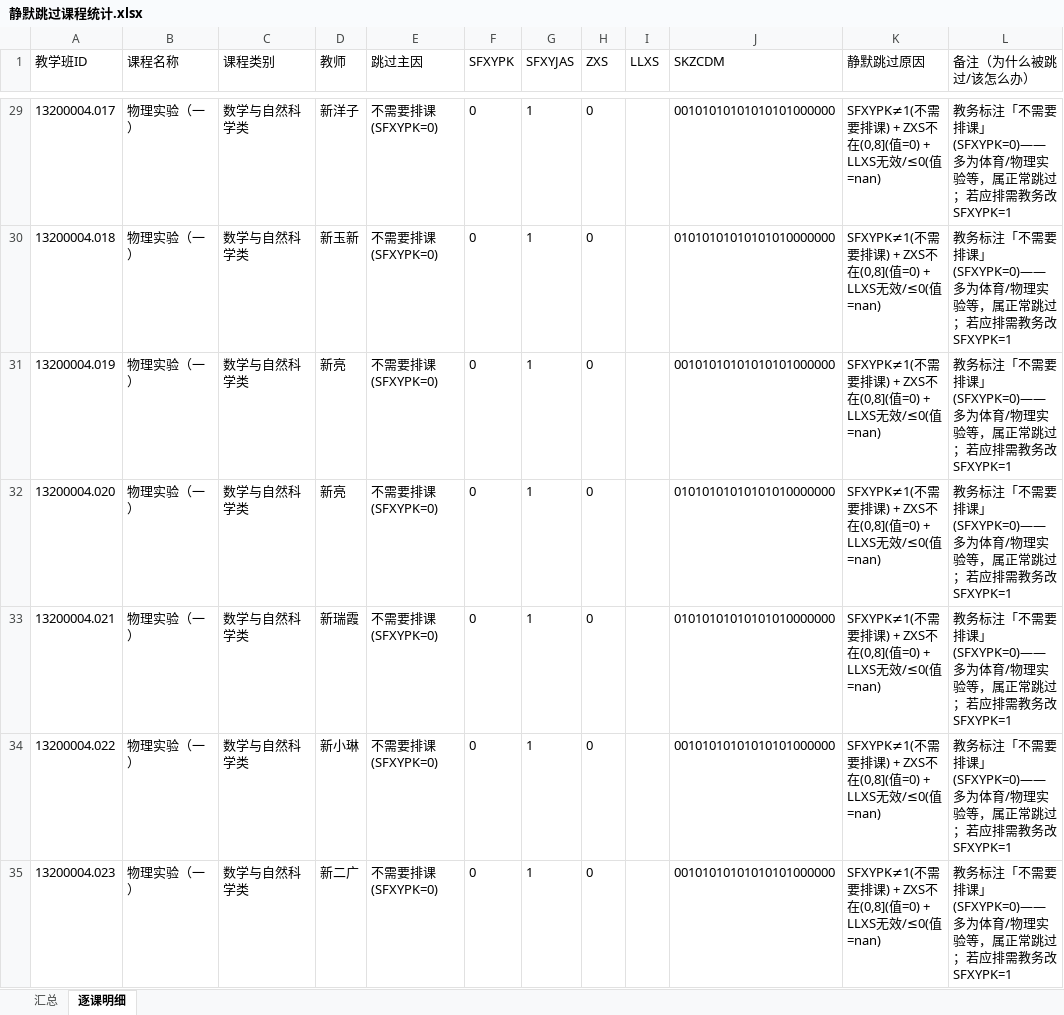
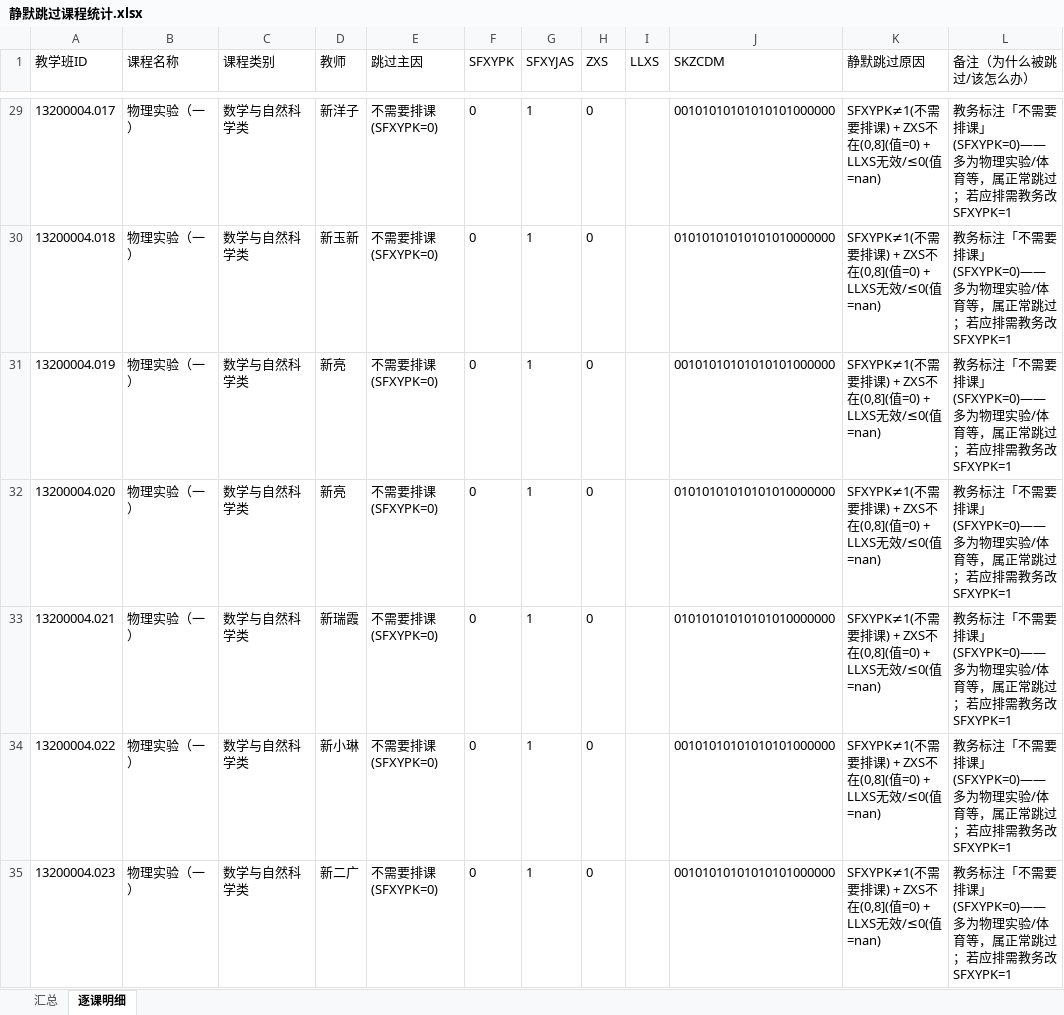
Before and after one commit to qingxial/timetable, an Excel workbook: 排课结果/静默跳过课程统计.xlsx, sheet 逐课明细, drawn as a sheet; only a part is shown, gaps mark what is left out; values as stored, in another font and other column widths than the file's, no borders; the diff covers the shown part only; the diff names each change by its address in the sheet, - before the commit and + after, or states it on an @@ line.

```diff
--- a/排课结果/静默跳过课程统计.xlsx (sheet 逐课明细)
+++ b/排课结果/静默跳过课程统计.xlsx (sheet 逐课明细)
-L29:L35 (备注（为什么被跳过/该怎么办）): …」(SFXYPK=0)——多为体育/物理实验等，属正…
+L29:L35 (备注（为什么被跳过/该怎么办）): …」(SFXYPK=0)——多为物理实验/体育等，属正…
```
Also changed, not shown: 399 edited cells elsewhere in this sheet, sheet 汇总.
